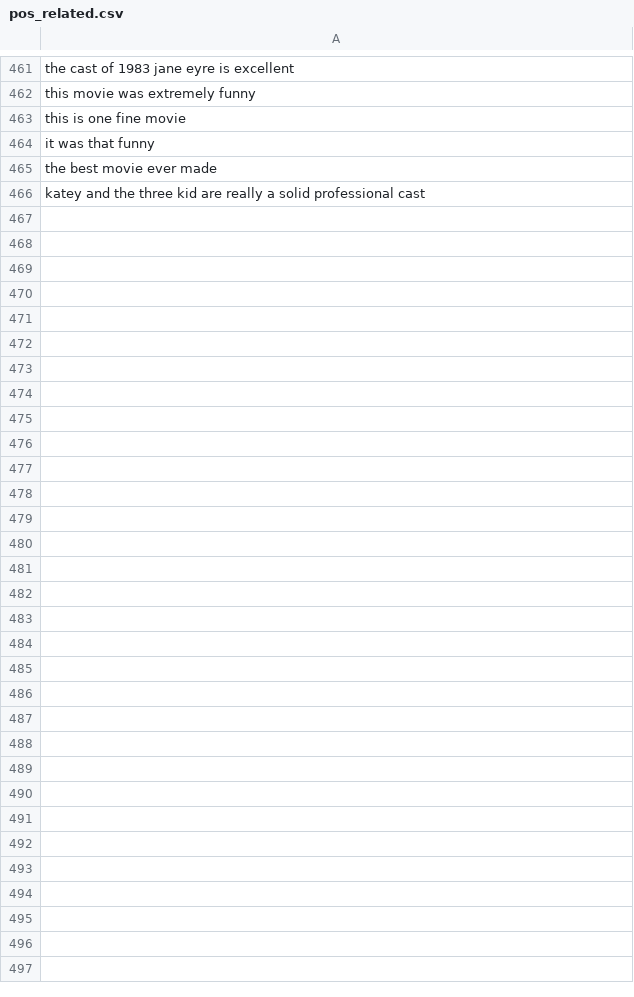
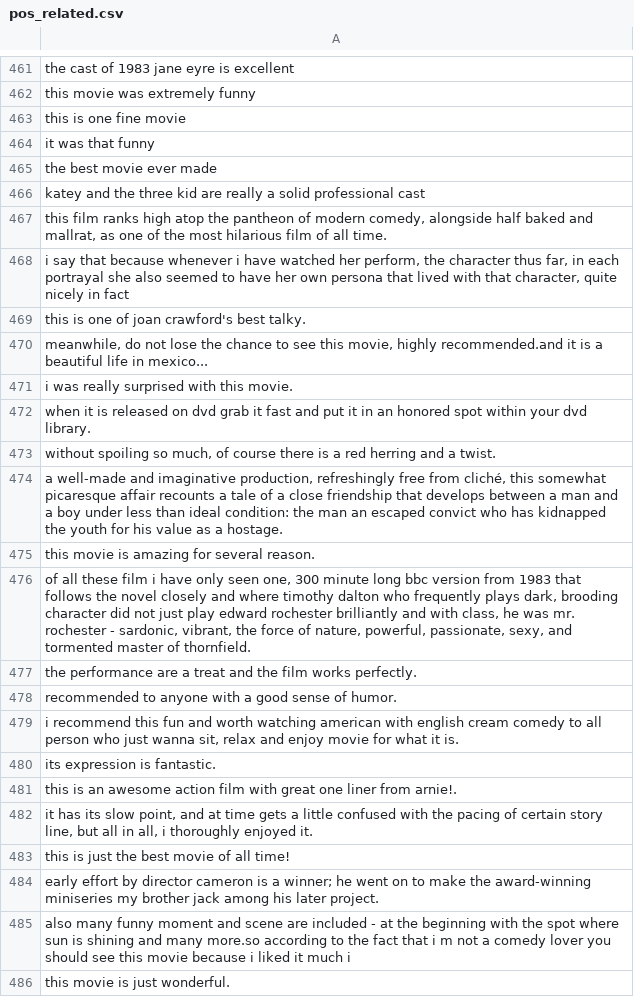
Before and after one commit to mrugami19/MovieReview, a CSV file: transparency-preprocessing-extraction/sentence_data/pos_related.csv, drawn as a sheet; only a part is shown, gaps mark what is left out; the diff covers the shown part only; the diff names each change by its address in the sheet, - before the commit and + after, or states it on an @@ line.

```diff
--- a/transparency-preprocessing-extraction/sentence_data/pos_related.csv
+++ b/transparency-preprocessing-extraction/sentence_data/pos_related.csv
+row 467: this film ranks high atop the pantheon of modern comedy, alongside half baked and mallrat, as one of the most hilarious film of all time.
+row 468: i say that because whenever i have watched her perform, the character thus far, in each portrayal she also seemed to have her own persona that lived with that character, quite nicely in fact
+row 469: this is one of joan crawford's best talky.
+row 470: meanwhile, do not lose the chance to see this movie, highly recommended.and it is a beautiful life in mexico...
+row 471: i was really surprised with this movie.
+row 472: when it is released on dvd grab it fast and put it in an honored spot within your dvd library.
+row 473: without spoiling so much, of course there is a red herring and a twist.
+row 474: a well-made and imaginative production, refreshingly free from cliché, this somewhat picaresque affair recounts a tale of a close friendship that develops between a man and a boy under less than ideal condition: the man an escaped convict who has kidnapped the youth for his value as a hostage.
+row 475: this movie is amazing for several reason.
+row 476: of all these film i have only seen one, 300 minute long bbc version from 1983 that follows the novel closely and where timothy dalton who frequently plays dark, brooding character did not just play edward rochester brilliantly and with class, he was mr. rochester - sardonic, vibrant, the force of nature, powerful, passionate, sexy, and tormented master of thornfield.
+row 477: the performance are a treat and the film works perfectly.
+row 478: recommended to anyone with a good sense of humor.
+row 479: i recommend this fun and worth watching american with english cream comedy to all person who just wanna sit, relax and enjoy movie for what it is.
+row 480: its expression is fantastic.
+row 481: this is an awesome action film with great one liner from arnie!.
+row 482: it has its slow point, and at time gets a little confused with the pacing of certain story line, but all in all, i thoroughly enjoyed it.
+row 483: this is just the best movie of all time!
+row 484: early effort by director cameron is a winner; he went on to make the award-winning miniseries my brother jack among his later project.
+row 485: also many funny moment and scene are included - at the beginning with the spot where sun is shining and many more.so according to the fact that i m not a comedy lover you should see this movie because i liked it much i
+row 486: this movie is just wonderful.
```
Also changed, not shown: 14 added rows elsewhere in this file, transparency-preprocessing-extraction/sentence_data/neg_unrelated.csv, 3 other files.
